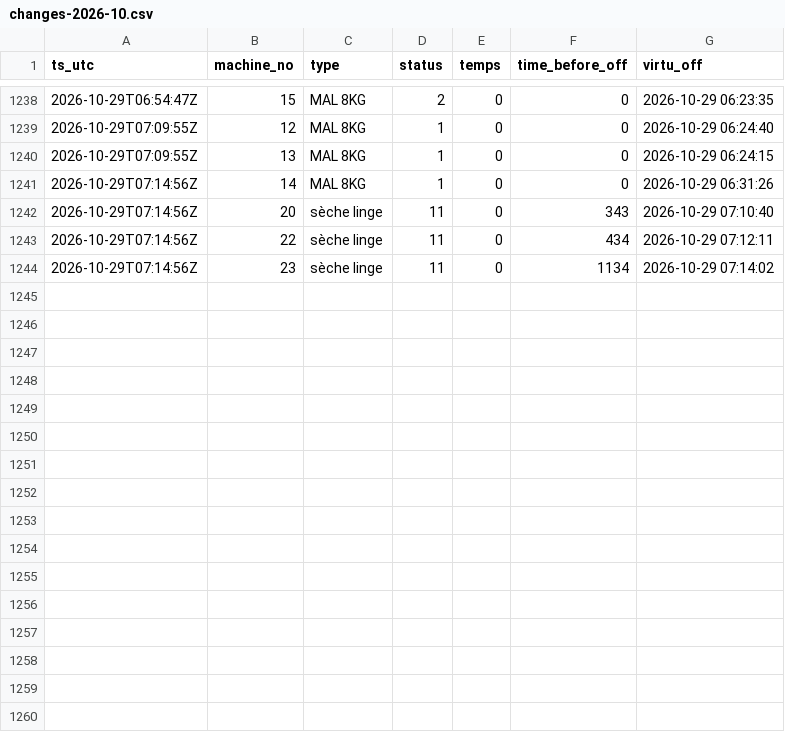
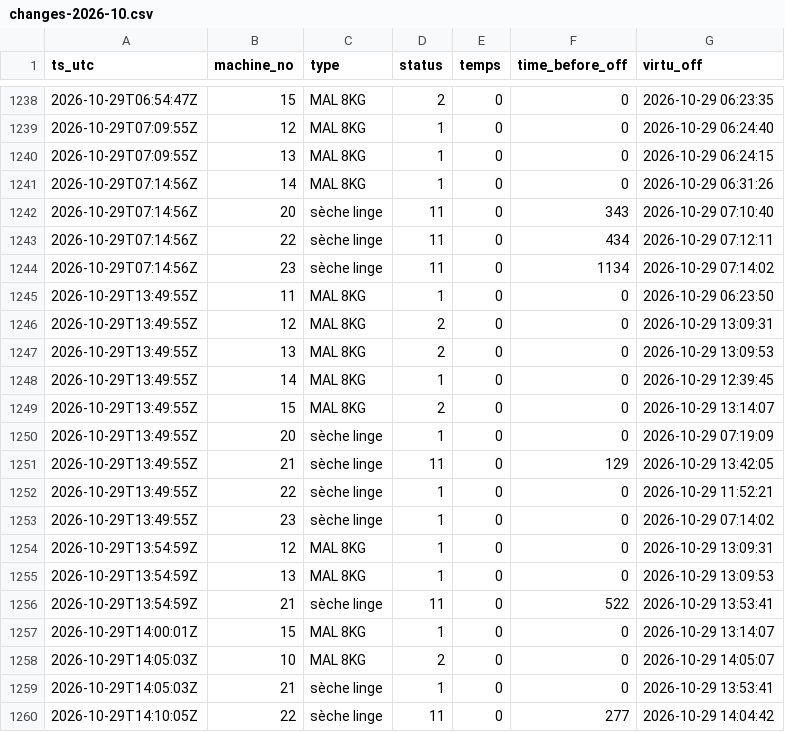
Before and after one commit to killianEurope/laundry-monitor, a CSV file: data/changes-2026-10.csv, drawn as a sheet; only a part is shown, gaps mark what is left out; the diff names each change by its address in the sheet, - before the commit and + after, or states it on an @@ line.

```diff
--- a/data/changes-2026-10.csv
+++ b/data/changes-2026-10.csv
+row 1245: 2026-10-29T13:49:55Z | 11 | MAL 8KG | 1 | 0 | 0 | 2026-10-29 06:23:50
+row 1246: 2026-10-29T13:49:55Z | 12 | MAL 8KG | 2 | 0 | 0 | 2026-10-29 13:09:31
+row 1247: 2026-10-29T13:49:55Z | 13 | MAL 8KG | 2 | 0 | 0 | 2026-10-29 13:09:53
+row 1248: 2026-10-29T13:49:55Z | 14 | MAL 8KG | 1 | 0 | 0 | 2026-10-29 12:39:45
+row 1249: 2026-10-29T13:49:55Z | 15 | MAL 8KG | 2 | 0 | 0 | 2026-10-29 13:14:07
+row 1250: 2026-10-29T13:49:55Z | 20 | sèche linge | 1 | 0 | 0 | 2026-10-29 07:19:09
+row 1251: 2026-10-29T13:49:55Z | 21 | sèche linge | 11 | 0 | 129 | 2026-10-29 13:42:05
+row 1252: 2026-10-29T13:49:55Z | 22 | sèche linge | 1 | 0 | 0 | 2026-10-29 11:52:21
+row 1253: 2026-10-29T13:49:55Z | 23 | sèche linge | 1 | 0 | 0 | 2026-10-29 07:14:02
+row 1254: 2026-10-29T13:54:59Z | 12 | MAL 8KG | 1 | 0 | 0 | 2026-10-29 13:09:31
+row 1255: 2026-10-29T13:54:59Z | 13 | MAL 8KG | 1 | 0 | 0 | 2026-10-29 13:09:53
+row 1256: 2026-10-29T13:54:59Z | 21 | sèche linge | 11 | 0 | 522 | 2026-10-29 13:53:41
+row 1257: 2026-10-29T14:00:01Z | 15 | MAL 8KG | 1 | 0 | 0 | 2026-10-29 13:14:07
+row 1258: 2026-10-29T14:05:03Z | 10 | MAL 8KG | 2 | 0 | 0 | 2026-10-29 14:05:07
+row 1259: 2026-10-29T14:05:03Z | 21 | sèche linge | 1 | 0 | 0 | 2026-10-29 13:53:41
+row 1260: 2026-10-29T14:10:05Z | 22 | sèche linge | 11 | 0 | 277 | 2026-10-29 14:04:42
```
Also changed, not shown: data/factory/changes-2026-10.csv, data/factory/polls-2026-10.csv, 4 other files.
